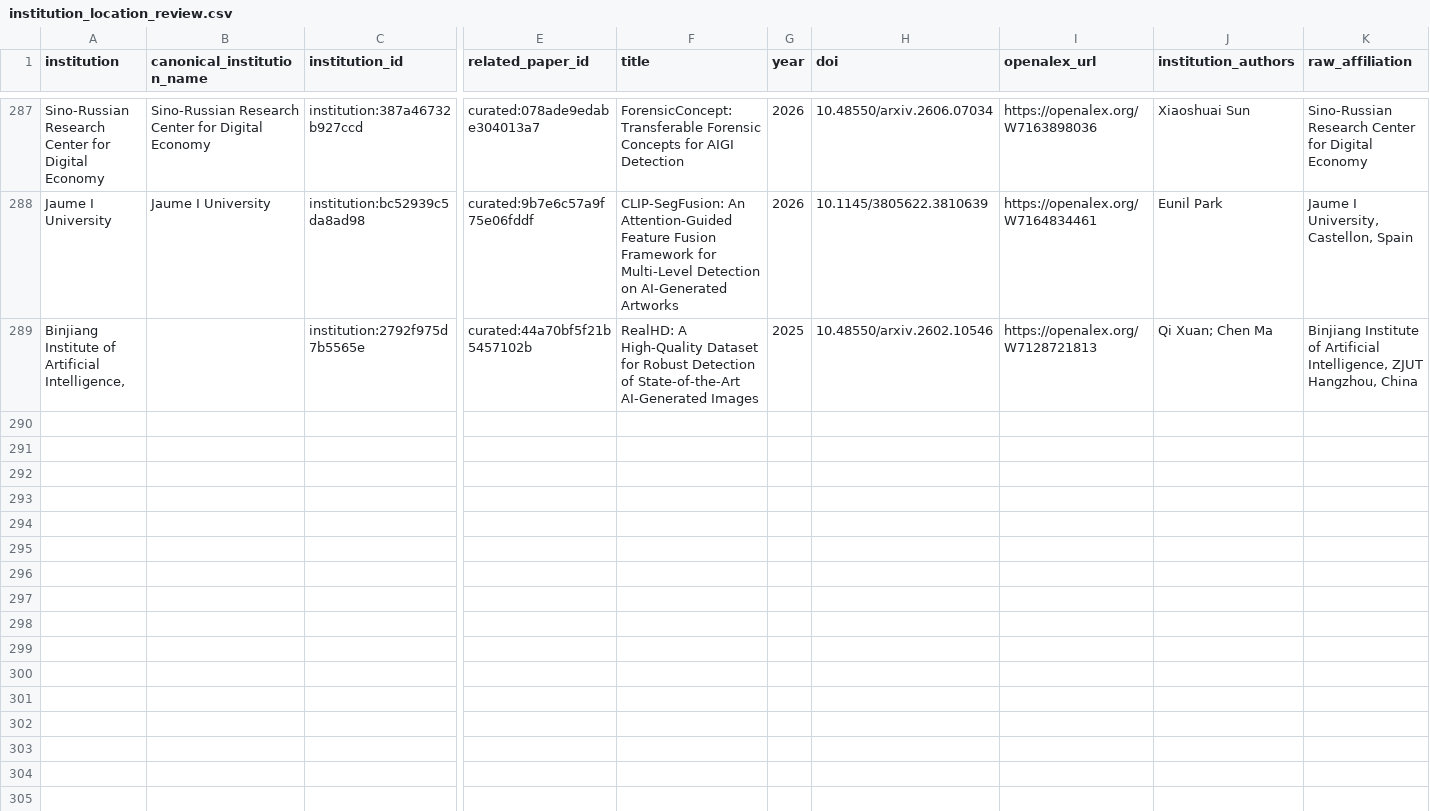
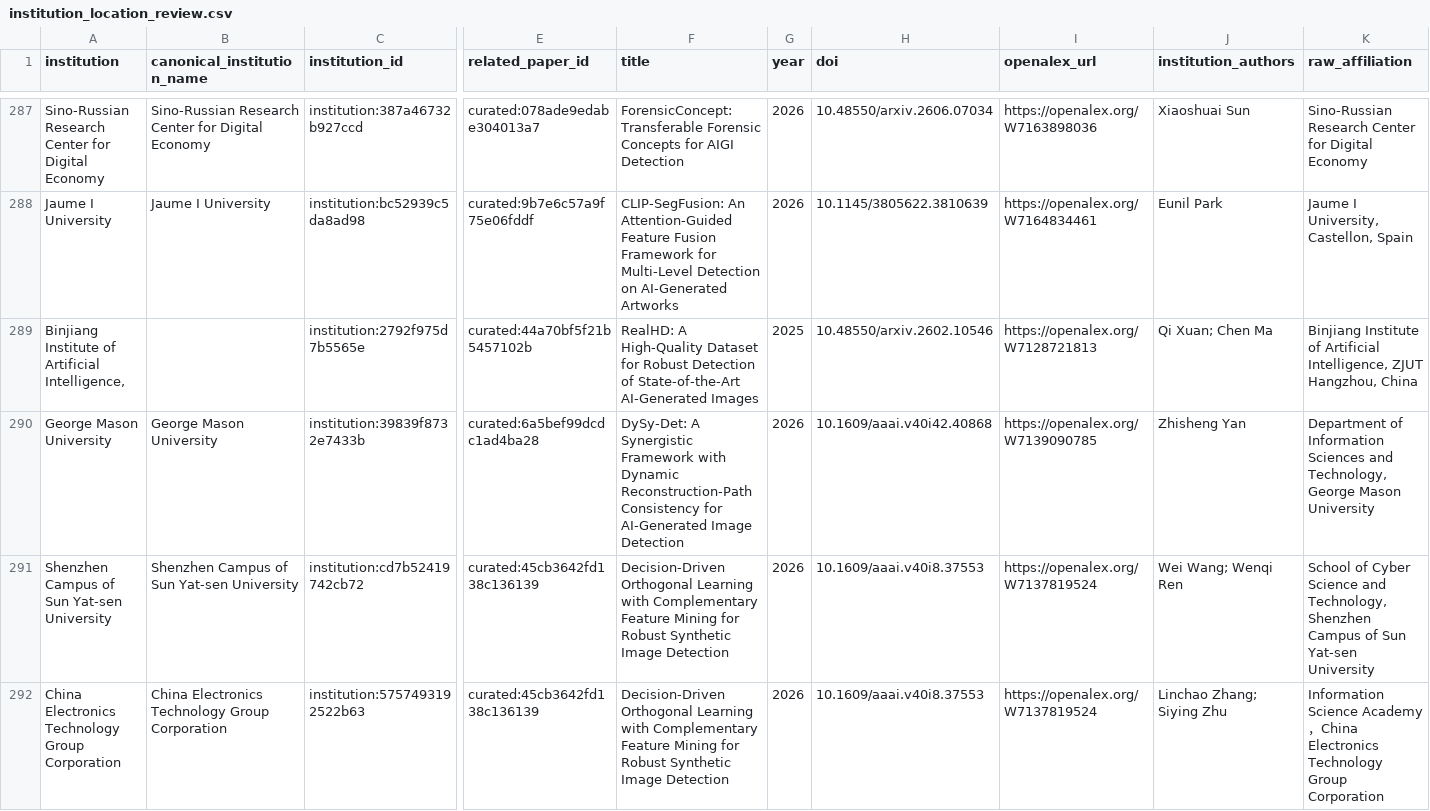
Before and after one commit to meiling-fdu/synthetic-image-research-map, a CSV file: data/curated/institution_location_review.csv, drawn as a sheet; only a part is shown, gaps mark what is left out; rows hold the shown columns only; the diff covers the shown part only; the diff names each change by its address in the sheet, - before the commit and + after, or states it on an @@ line.

```diff
--- a/data/curated/institution_location_review.csv
+++ b/data/curated/institution_location_review.csv
+row 290: George Mason University | George Mason University | institution:39839f8732e7433b | curated:6a5bef99dcdc1ad4ba28 | DySy-Det: A Synergistic Framework with Dynamic Reconstruction-Path Consistency for AI-Generated Image Detection | 2026 | 10.1609/aaai.v40i42.40868 | https://openalex.org/W7139090785 | Zhisheng Yan | Department of Information Sciences and Technology, George Mason University
+row 291: Shenzhen Campus of Sun Yat-sen University | Shenzhen Campus of Sun Yat-sen University | institution:cd7b52419742cb72 | curated:45cb3642fd138c136139 | Decision-Driven Orthogonal Learning with Complementary Feature Mining for Robust Synthetic Image Detection | 2026 | 10.1609/aaai.v40i8.37553 | https://openalex.org/W7137819524 | Wei Wang; Wenqi Ren | School of Cyber Science and Technology, Shenzhen Campus of Sun Yat-sen University
+row 292: China Electronics Technology Group Corporation | China Electronics Technology Group Corporation | institution:5757493192522b63 | curated:45cb3642fd138c136139 | Decision-Driven Orthogonal Learning with Complementary Feature Mining for Robust Synthetic Image Detection | 2026 | 10.1609/aaai.v40i8.37553 | https://openalex.org/W7137819524 | Linchao Zhang; Siying Zhu | Information Science Academy，China Electronics Technology Group Corporation
```
Also changed, not shown: 2 added rows elsewhere in this file, data/curated/author_institution_mappings.csv, data/curated/institution_locations.csv, 4 other files.
